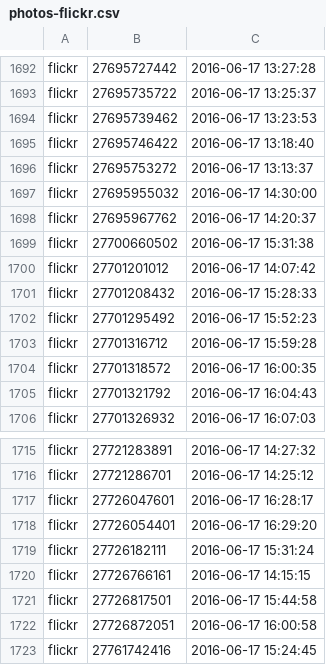
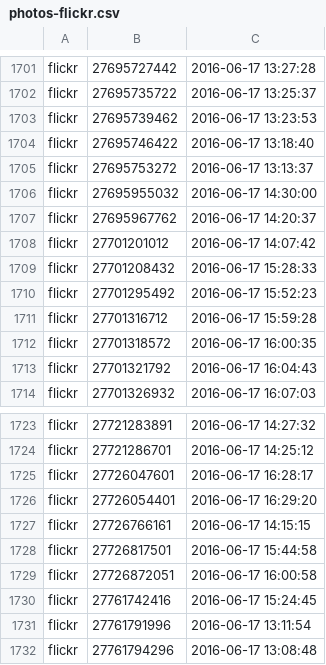
Before and after one commit to emijrp/emijrp.github.io, a CSV file: actividad/photos-flickr.csv, drawn as a sheet; only a part is shown, gaps mark what is left out; the shorter side is filled out with more unchanged rows; the diff covers the shown part only.

```diff
--- a/actividad/photos-flickr.csv
+++ b/actividad/photos-flickr.csv
@@ -1698,3 +1707,2 @@ flickr,27695955032,2016-06-17 14:30:00
 flickr,27695967762,2016-06-17 14:20:37
-flickr,27700660502,2016-06-17 15:31:38
 flickr,27701201012,2016-06-17 14:07:42
@@ -1718,3 +1726,2 @@ flickr,27726047601,2016-06-17 16:28:17
 flickr,27726054401,2016-06-17 16:29:20
-flickr,27726182111,2016-06-17 15:31:24
 flickr,27726766161,2016-06-17 14:15:15
```
Also changed, not shown: 18 added rows and 4 removed rows elsewhere in this file, actividad/photos-commons.csv, 23 other files.
